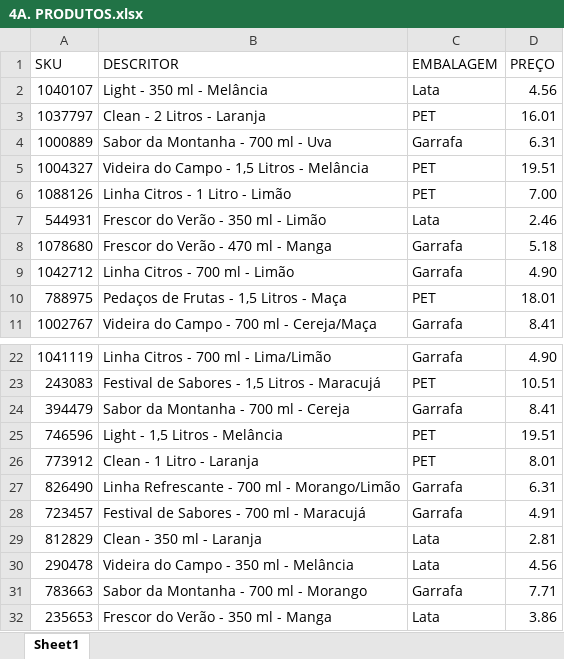
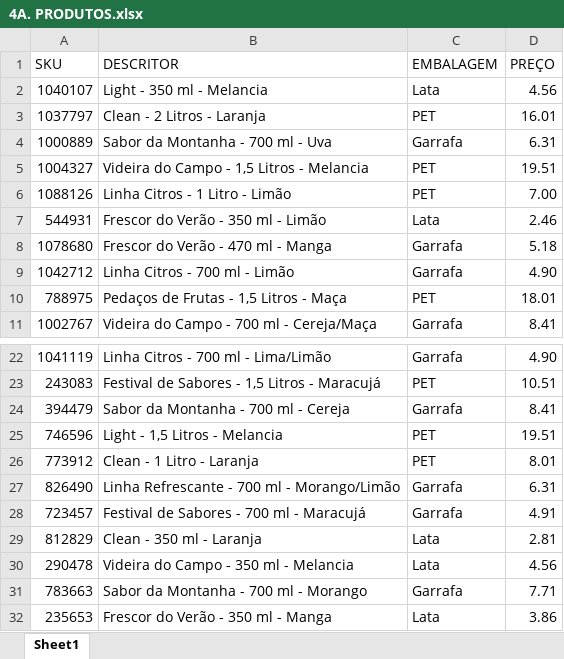
Before and after one commit to lucasllimati/alura-sql, an Excel workbook: 3.SQL Server Introdução ao SQL com Microsoft SQL Server 2017/4A. PRODUTOS.xlsx, sheet Sheet1, drawn as a sheet; only a part is shown, gaps mark what is left out; values as stored, in another font and other column widths than the file's, no borders; the diff names each change by its address in the sheet, - before the commit and + after, or states it on an @@ line.

```diff
--- a/3.SQL Server Introdução ao SQL com Microsoft SQL Server 2017/4A. PRODUTOS.xlsx (sheet Sheet1)
+++ b/3.SQL Server Introdução ao SQL com Microsoft SQL Server 2017/4A. PRODUTOS.xlsx (sheet Sheet1)
-B2 (DESCRITOR): Light - 350 ml - Melância
+B2 (DESCRITOR): Light - 350 ml - Melancia
-B5 (DESCRITOR): Videira do Campo - 1,5 Litros - Melância
+B5 (DESCRITOR): Videira do Campo - 1,5 Litros - Melancia
-B25 (DESCRITOR): Light - 1,5 Litros - Melância
+B25 (DESCRITOR): Light - 1,5 Litros - Melancia
-B30 (DESCRITOR): Videira do Campo - 350 ml - Melância
+B30 (DESCRITOR): Videira do Campo - 350 ml - Melancia
```
Also changed, not shown: 3 other files.
